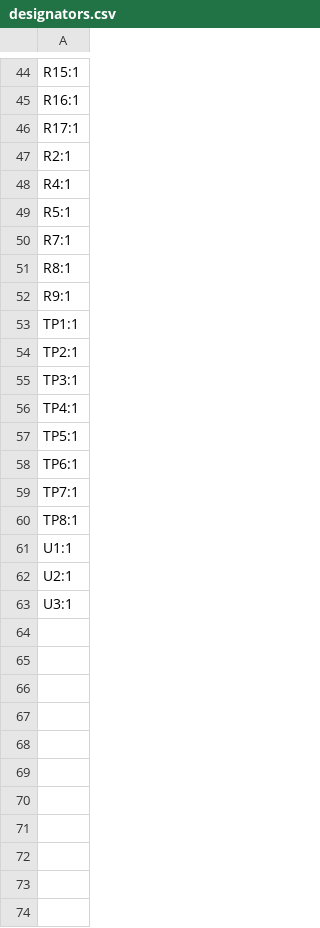
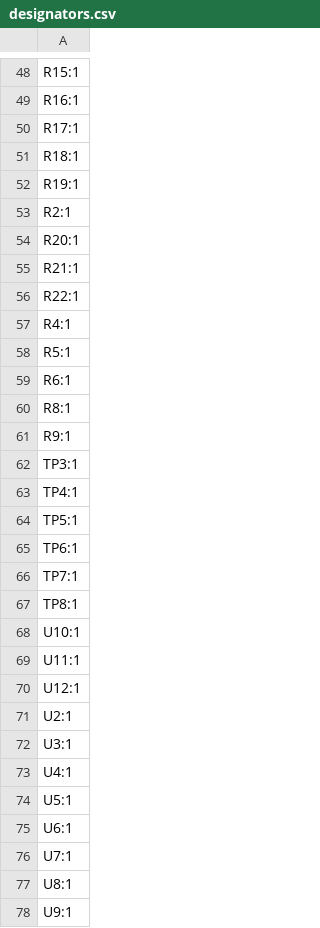
Before and after one commit to pwbrophy/thundergeddon-kicad, a CSV file: TankHull/production/designators.csv, drawn as a sheet; only a part is shown, gaps mark what is left out; the diff covers the shown part only.

```diff
--- a/TankHull/production/designators.csv
+++ b/TankHull/production/designators.csv
@@ -46,10 +50,13 @@ R16:1
 R17:1
+R18:1
+R19:1
 R2:1
+R20:1
+R21:1
+R22:1
 R4:1
 R5:1
-R7:1
+R6:1
 R8:1
 R9:1
-TP1:1
-TP2:1
 TP3:1
@@ -60,4 +67,12 @@ TP7:1
 TP8:1
-U1:1
+U10:1
+U11:1
+U12:1
 U2:1
 U3:1
+U4:1
+U5:1
+U6:1
+U7:1
+U8:1
+U9:1
```
Also changed, not shown: 16 added rows and 12 removed rows elsewhere in this file, TankHull/TankHull.csv, TankHull/production/bom.csv, 16 other files.
